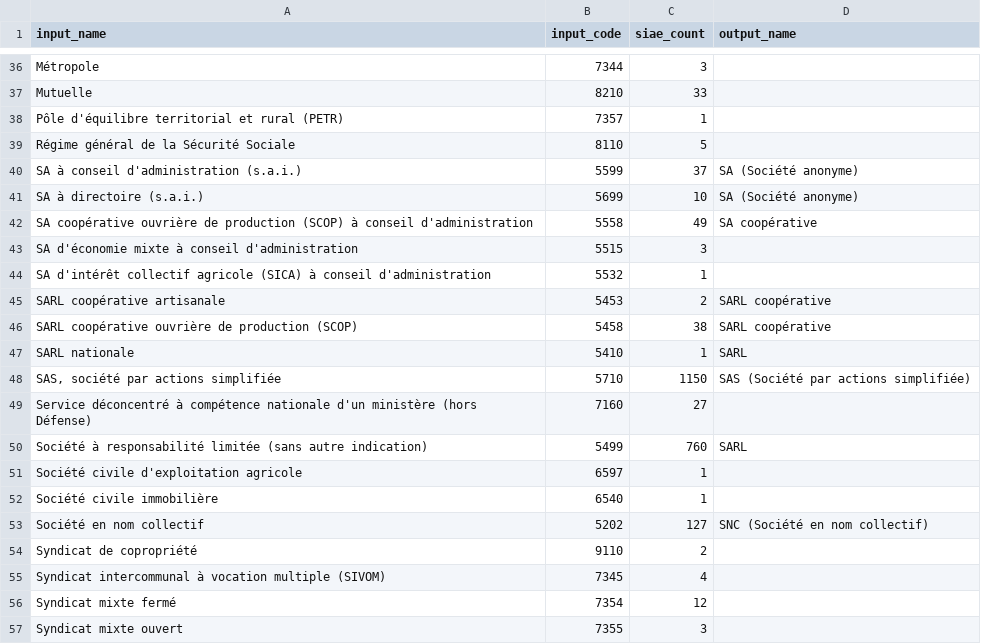
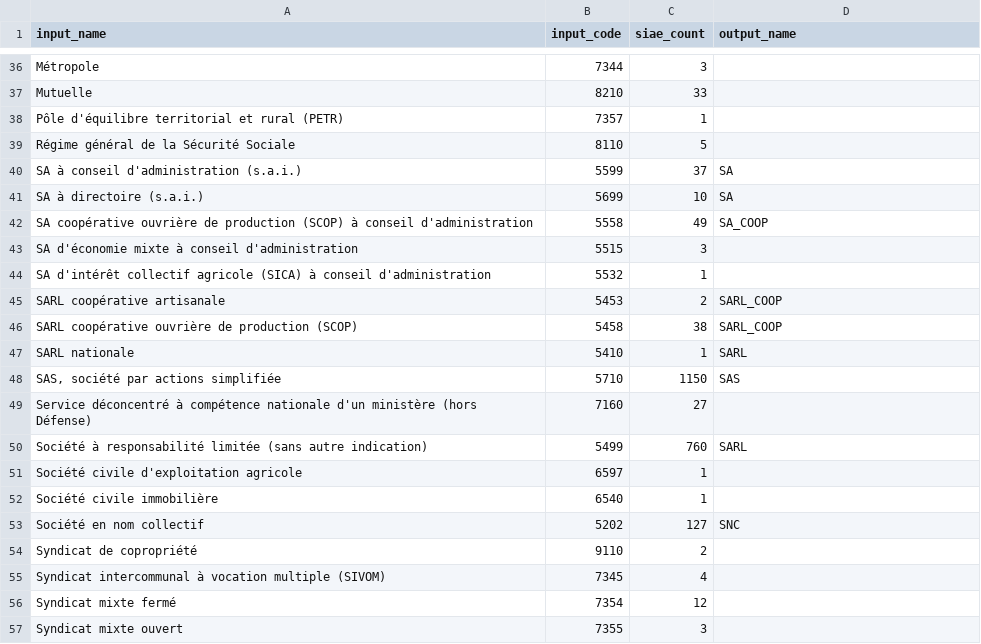
Before and after one commit to gip-inclusion/le-marche, a CSV file: lemarche/siaes/management/commands/data/mapping_api_entreprise_forme_juridique.csv (was lemarche/siaes/management/commands/data/mapping_forme_juridique.csv), drawn as a sheet; only a part is shown, gaps mark what is left out; the diff covers the shown part only.

```diff
--- a/lemarche/siaes/management/commands/data/mapping_forme_juridique.csv
+++ b/lemarche/siaes/management/commands/data/mapping_api_entreprise_forme_juridique.csv
@@ -39,11 +39,11 @@ Pôle d'équilibre territorial et rural (PETR),7357,1,
 Régime général de la Sécurité Sociale,8110,5,
-SA à conseil d'administration (s.a.i.),5599,37,SA (Société anonyme)
-SA à directoire (s.a.i.),5699,10,SA (Société anonyme)
-SA coopérative ouvrière de production (SCOP) à conseil d'administration,5558,49,SA coopérative
+SA à conseil d'administration (s.a.i.),5599,37,SA
+SA à directoire (s.a.i.),5699,10,SA
+SA coopérative ouvrière de production (SCOP) à conseil d'administration,5558,49,SA_COOP
 SA d'économie mixte à conseil d'administration,5515,3,
 SA d'intérêt collectif agricole (SICA) à conseil d'administration,5532,1,
-SARL coopérative artisanale,5453,2,SARL coopérative
-SARL coopérative ouvrière de production (SCOP),5458,38,SARL coopérative
+SARL coopérative artisanale,5453,2,SARL_COOP
+SARL coopérative ouvrière de production (SCOP),5458,38,SARL_COOP
 SARL nationale,5410,1,SARL
-"SAS, société par actions simplifiée",5710,1150,SAS (Société par actions simplifiée)
+"SAS, société par actions simplifiée",5710,1150,SAS
 Service déconcentré à compétence nationale d'un ministère (hors Défense),7160,27,
@@ -52,3 +52,3 @@ Société civile d'exploitation agricole,6597,1,
 Société civile immobilière,6540,1,
-Société en nom collectif,5202,127,SNC (Société en nom collectif)
+Société en nom collectif,5202,127,SNC
 Syndicat de copropriété,9110,2,
```
Also changed, not shown: 16 edited cells elsewhere in this file, 2 other files.
